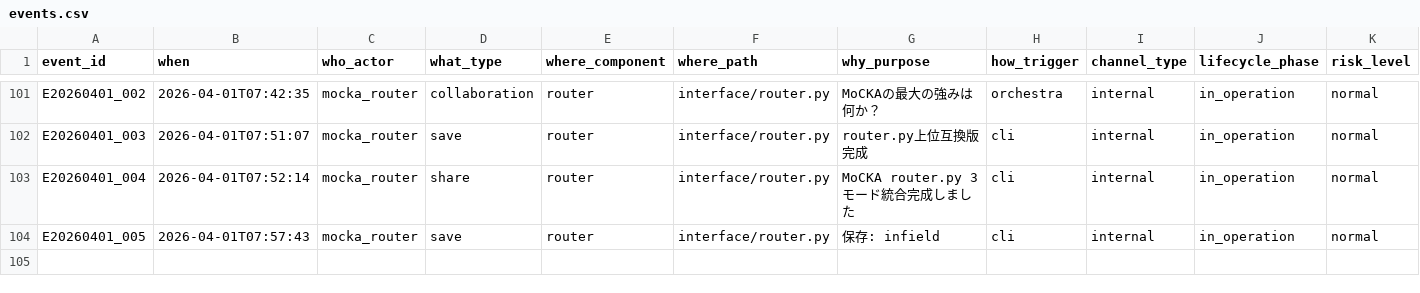
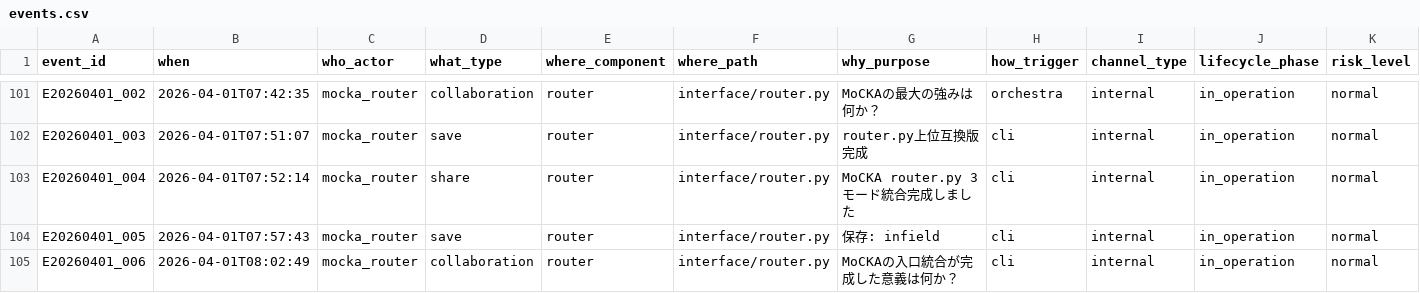
Before and after one commit to m-sirius-k/MoCKA, a CSV file: data/events.csv, drawn as a sheet; only a part is shown, gaps mark what is left out; rows hold the shown columns only; the diff names each change by its address in the sheet, - before the commit and + after, or states it on an @@ line.

```diff
--- a/data/events.csv
+++ b/data/events.csv
+row 105: E20260401_006 | 2026-04-01T08:02:49 | mocka_router | collaboration | router | interface/router.py | MoCKAの入口統合が完成した意義は何か？ | cli | internal | in_operation | normal
```
